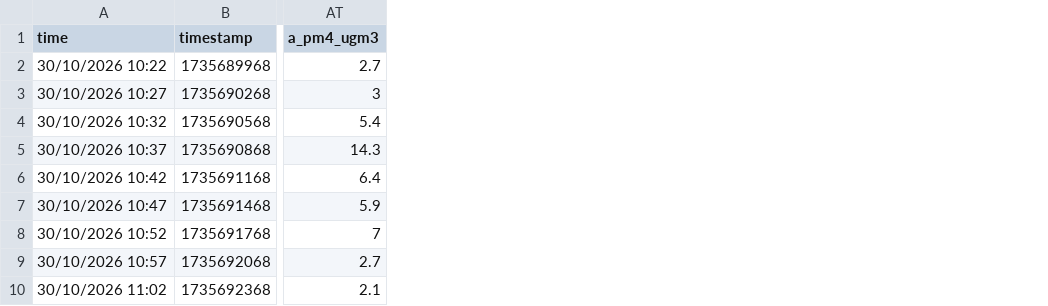
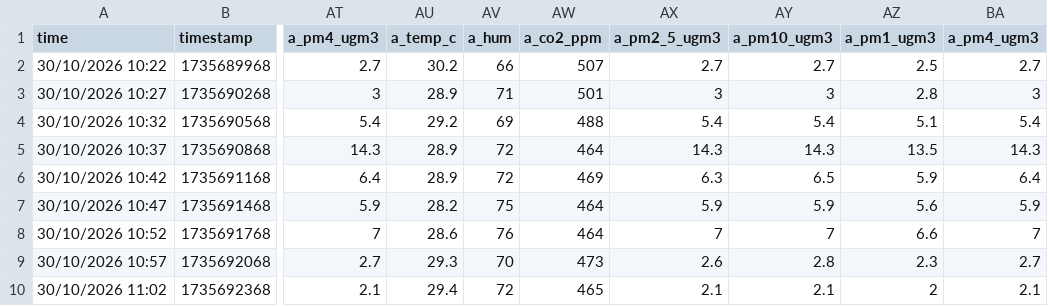
Before and after one commit to Collective-View/Sargassum_Air_Quality, a CSV file: data/20261030_id3_mahahual/data.csv, drawn as a sheet; only a part is shown, gaps mark what is left out; the diff names each change by its address in the sheet, - before the commit and + after, or states it on an @@ line.

```diff
--- a/data/20261030_id3_mahahual/data.csv
+++ b/data/20261030_id3_mahahual/data.csv
+column AU (a_temp_c), rows 2-10: 30.2 | 28.9 | 29.2 | 28.9 | 28.9 | 28.2 | 28.6 | 29.3 | 29.4
+column AV (a_hum), rows 2-10: 66 | 71 | 69 | 72 | 72 | 75 | 76 | 70 | 72
+column AW (a_co2_ppm), rows 2-10: 507 | 501 | 488 | 464 | 469 | 464 | 464 | 473 | 465
+column AX (a_pm2_5_ugm3), rows 2-10: 2.7 | 3 | 5.4 | 14.3 | 6.3 | 5.9 | 7 | 2.6 | 2.1
+column AY (a_pm10_ugm3), rows 2-10: 2.7 | 3 | 5.4 | 14.3 | 6.5 | 5.9 | 7 | 2.8 | 2.1
+column AZ (a_pm1_ugm3), rows 2-10: 2.5 | 2.8 | 5.1 | 13.5 | 5.9 | 5.6 | 6.6 | 2.3 | 2
+column BA (a_pm4_ugm3), rows 2-10: 2.7 | 3 | 5.4 | 14.3 | 6.4 | 5.9 | 7 | 2.7 | 2.1
```
Also changed, not shown: data/20261030_id1_mahahual/data.csv, data/20261103_id1_mahahual/gases.csv, 22 other files.
